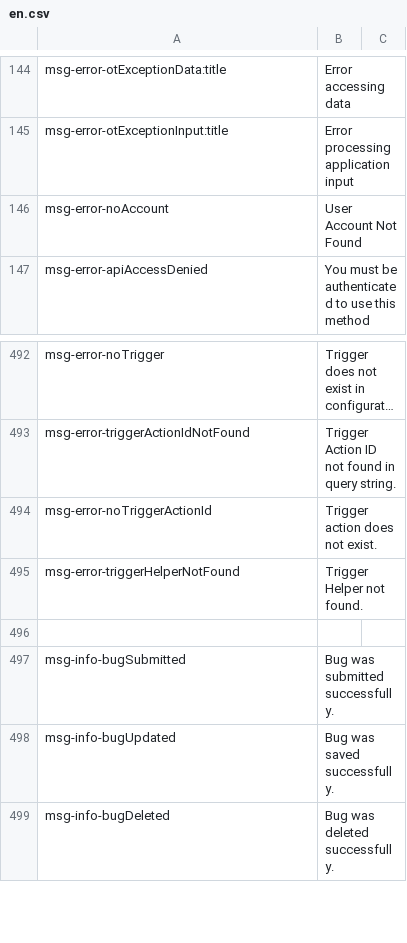
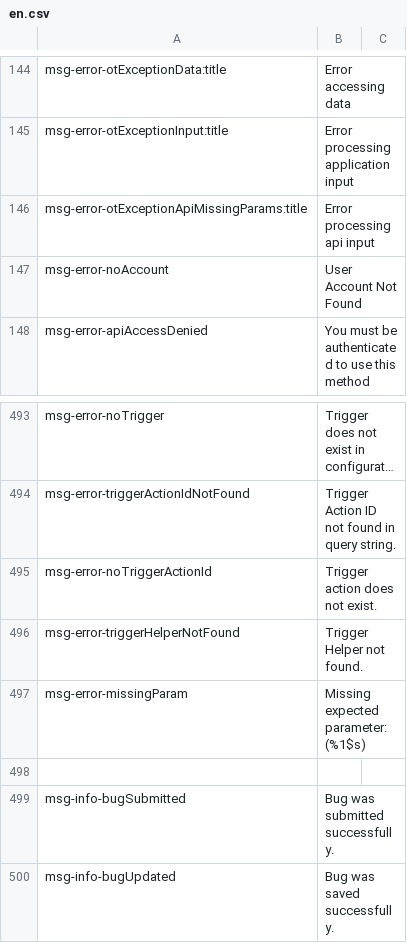
Before and after one commit to ncsuwebdev/otframework, a CSV file: application/languages/ot/en.csv, drawn as a sheet; only a part is shown, gaps mark what is left out; the shorter side is filled out with more unchanged rows; long unchanged cells end in ….

```diff
--- a/application/languages/ot/en.csv
+++ b/application/languages/ot/en.csv
@@ -145,2 +145,3 @@ msg-error-otExceptionData:title;Error accessing data
 msg-error-otExceptionInput:title;Error processing application input
+msg-error-otExceptionApiMissingParams:title;Error processing api input
 msg-error-noAccount;User Account Not Found
@@ -495,2 +496,3 @@ msg-error-noTriggerActionId;Trigger action does not exist.
 msg-error-triggerHelperNotFound;Trigger Helper not found.
+msg-error-missingParam;Missing expected parameter: (%1$s)
 
```
Also changed, not shown: 18 other files.
